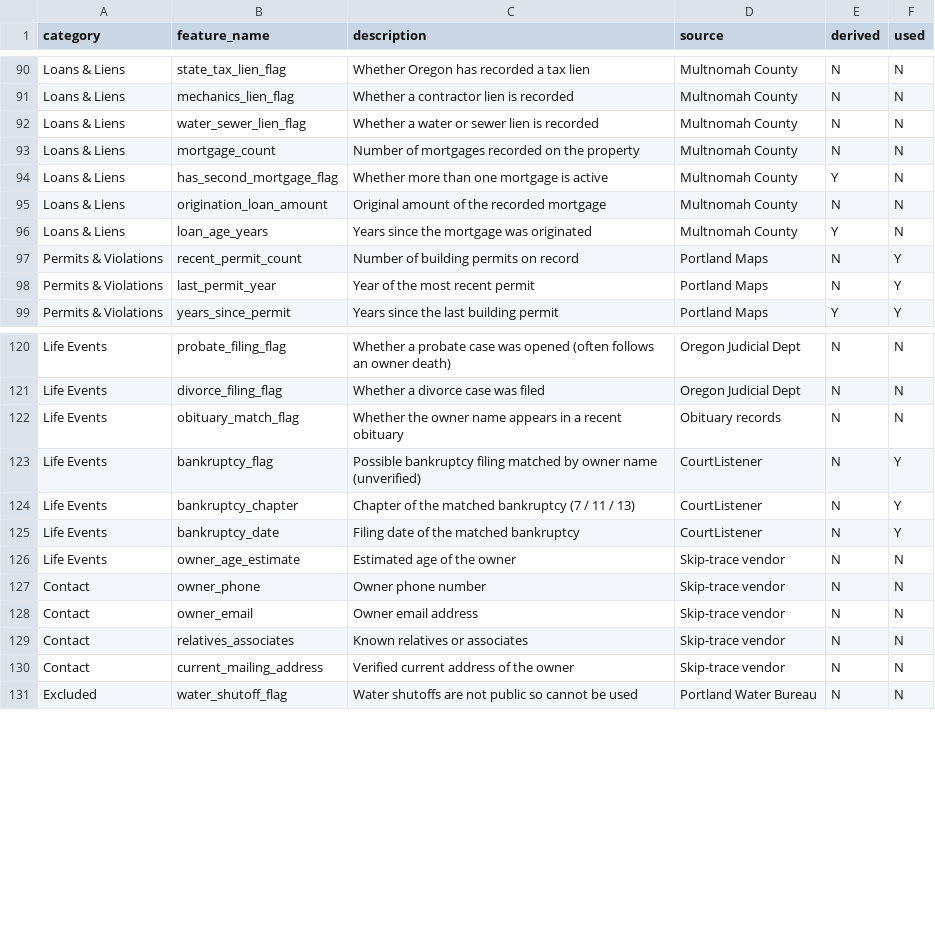
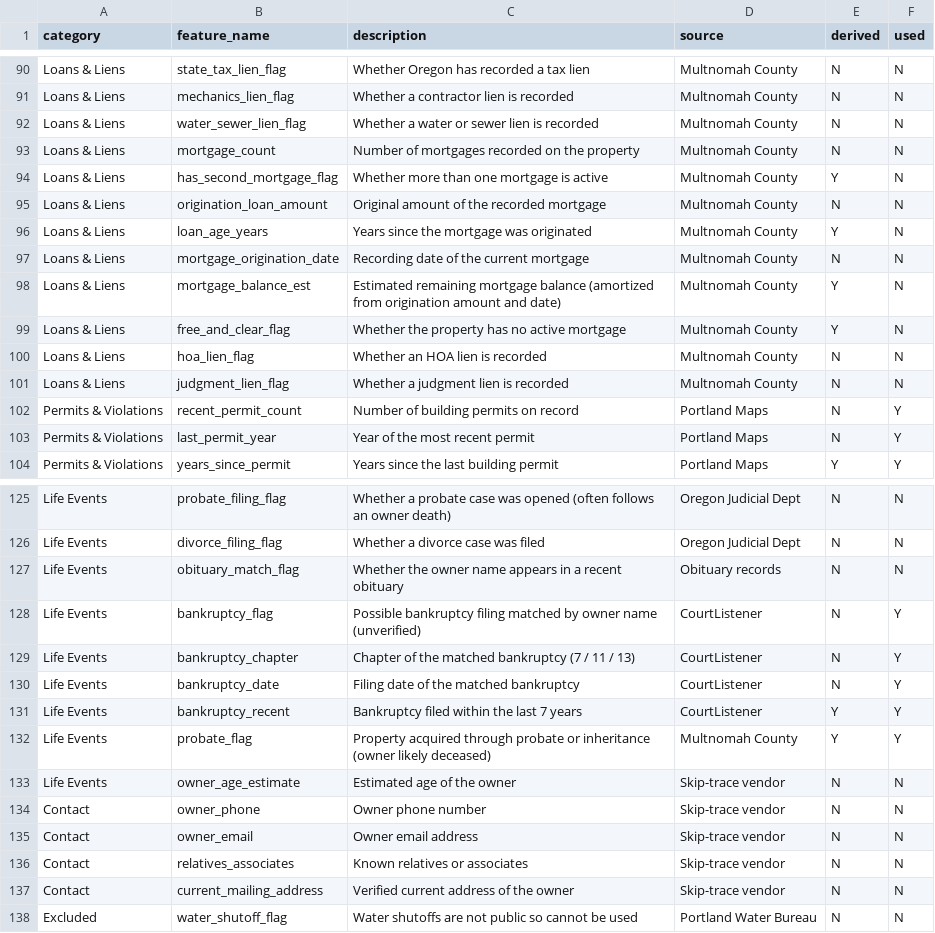
Before and after one commit to DanielPearl/default-predictor, a CSV file: features.csv, drawn as a sheet; only a part is shown, gaps mark what is left out; the diff names each change by its address in the sheet, - before the commit and + after, or states it on an @@ line.

```diff
--- a/features.csv
+++ b/features.csv
+row 97: Loans & Liens | mortgage_origination_date | Recording date of the current mortgage | Multnomah County | N | N
+row 98: Loans & Liens | mortgage_balance_est | Estimated remaining mortgage balance (amortized from origination amount and date) | Multnomah County | Y | N
+row 99: Loans & Liens | free_and_clear_flag | Whether the property has no active mortgage | Multnomah County | Y | N
+row 100: Loans & Liens | hoa_lien_flag | Whether an HOA lien is recorded | Multnomah County | N | N
+row 101: Loans & Liens | judgment_lien_flag | Whether a judgment lien is recorded | Multnomah County | N | N
+row 131: Life Events | bankruptcy_recent | Bankruptcy filed within the last 7 years | CourtListener | Y | Y
+row 132: Life Events | probate_flag | Property acquired through probate or inheritance (owner likely deceased) | Multnomah County | Y | Y
```
Also changed, not shown: 3 other files.
